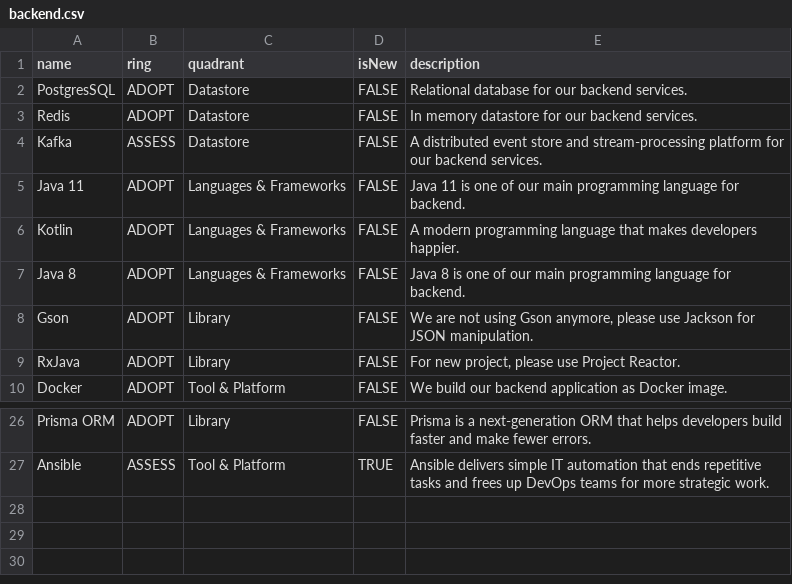
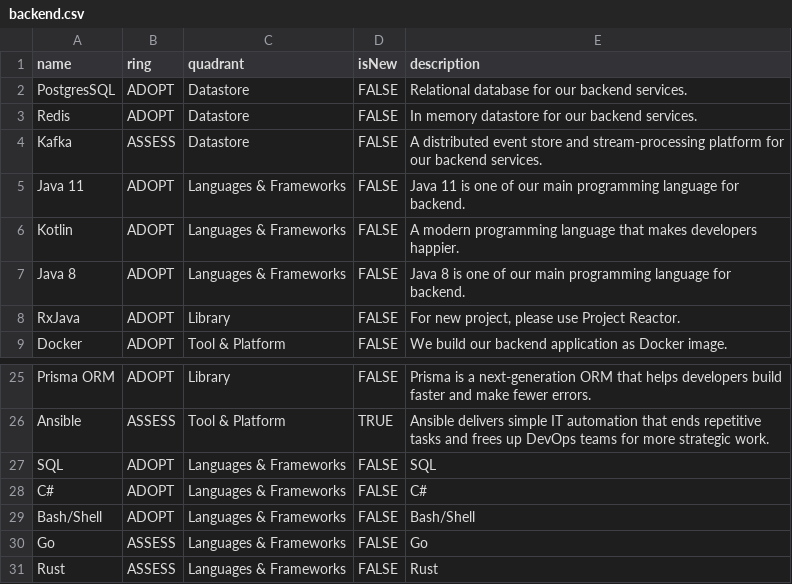
Before and after one commit to ganeshcomstudio/tech-radar, a CSV file: backend.csv, drawn as a sheet; only a part is shown, gaps mark what is left out; removed rows and columns are numbered as before the commit, all else as after; the diff names each change by its address in the sheet, - before the commit and + after, or states it on an @@ line.

Commit message:
update backend

```diff
--- a/backend.csv
+++ b/backend.csv
-row 8: Gson | ADOPT | Library | FALSE | We are not using Gson anymore, please use Jackson for JSON manipulation.
+row 27: SQL | ADOPT | Languages & Frameworks | FALSE | SQL
+row 28: C# | ADOPT | Languages & Frameworks | FALSE | C#
+row 29: Bash/Shell | ADOPT | Languages & Frameworks | FALSE | Bash/Shell
+row 30: Go | ASSESS | Languages & Frameworks | FALSE | Go
+row 31: Rust | ASSESS | Languages & Frameworks | FALSE | Rust
```
